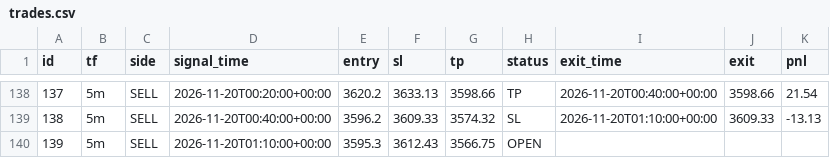
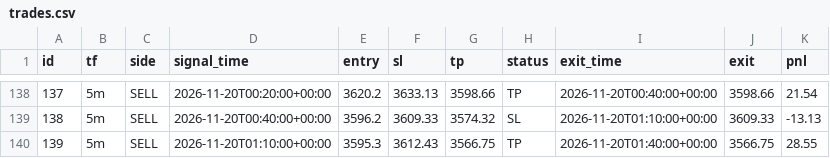
Before and after one commit to wasmehari-lang/-, a CSV file: trades.csv, drawn as a sheet; only a part is shown, gaps mark what is left out.

Commit message:
update trades

```diff
--- a/trades.csv
+++ b/trades.csv
@@ -139,2 +139,2 @@ id,tf,side,signal_time,entry,sl,tp,status,exit_time,exit,pnl
 138,5m,SELL,2026-11-20T00:40:00+00:00,3596.2,3609.33,3574.32,SL,2026-11-20T01:10:00+00:00,3609.33,-13.13
-139,5m,SELL,2026-11-20T01:10:00+00:00,3595.3,3612.43,3566.75,OPEN,,,
+139,5m,SELL,2026-11-20T01:10:00+00:00,3595.3,3612.43,3566.75,TP,2026-11-20T01:40:00+00:00,3566.75,28.55
```
